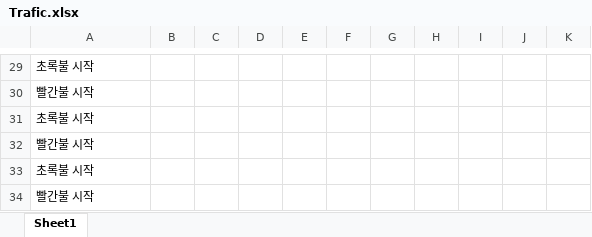
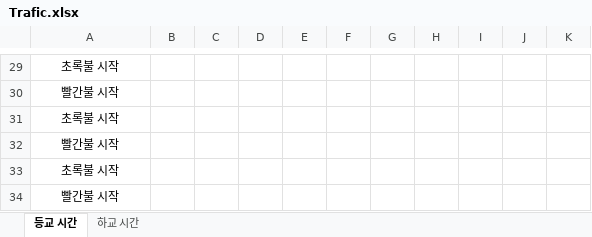
Before and after one commit to codeheon/Traffic-Light-Bopyeong, an Excel workbook: Trafic.xlsx, sheet 등교 시간, drawn as a sheet; only a part is shown, gaps mark what is left out; values as stored, in another font and other column widths than the file's, no borders; the diff covers the shown part only; the diff names each change by its address in the sheet, - before the commit and + after, or states it on an @@ line.

```diff
--- a/Trafic.xlsx (sheet 등교 시간)
+++ b/Trafic.xlsx (sheet 등교 시간)
-sheet tab: Sheet1
+sheet tab: 등교 시간
+sheet tab: 하교 시간
-A29:A34 alignment: left
+A29:A34 alignment: center
```
Also changed, not shown: 1 edited cell and cell formats elsewhere in this sheet.
